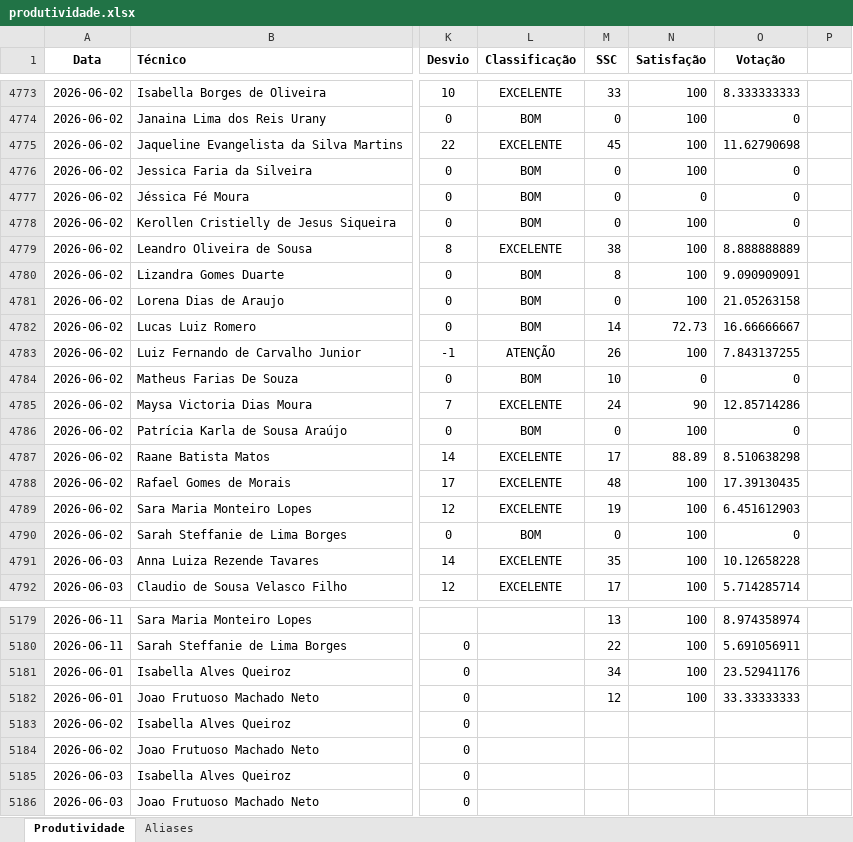
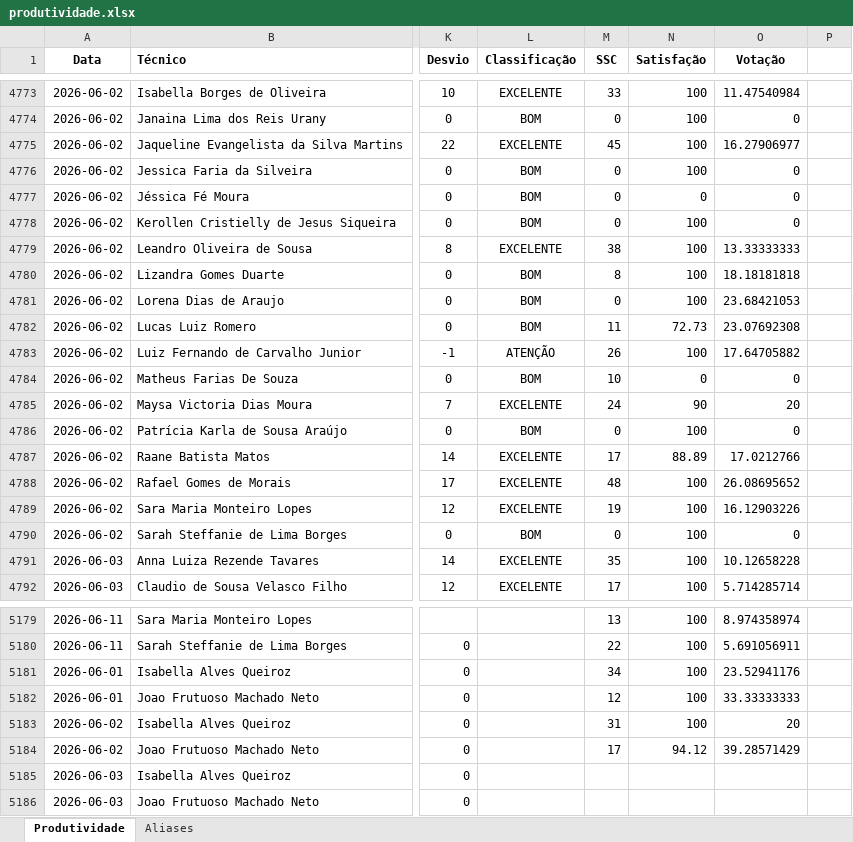
Before and after one commit to supervisaofolha-cmyk/painel-produtividade, an Excel workbook: produtividade.xlsx, sheet Produtividade, drawn as a sheet; only a part is shown, gaps mark what is left out; values as stored, in another font and other column widths than the file's, no borders; the diff covers the shown part only; the diff names each change by its address in the sheet, - before the commit and + after, or states it on an @@ line.

```diff
--- a/produtividade.xlsx (sheet Produtividade)
+++ b/produtividade.xlsx (sheet Produtividade)
-O4773 (Votação): 8.333333333
+O4773 (Votação): 11.47540984
-O4775 (Votação): 11.62790698
+O4775 (Votação): 16.27906977
-O4779 (Votação): 8.888888889
+O4779 (Votação): 13.33333333
-O4780 (Votação): 9.090909091
+O4780 (Votação): 18.18181818
-O4781 (Votação): 21.05263158
+O4781 (Votação): 23.68421053
-M4782 (SSC): 14
+M4782 (SSC): 11
-O4782 (Votação): 16.66666667
+O4782 (Votação): 23.07692308
-O4783 (Votação): 7.843137255
+O4783 (Votação): 17.64705882
-O4785 (Votação): 12.85714286
+O4785 (Votação): 20
-O4787 (Votação): 8.510638298
+O4787 (Votação): 17.0212766
-O4788 (Votação): 17.39130435
+O4788 (Votação): 26.08695652
-O4789 (Votação): 6.451612903
+O4789 (Votação): 16.12903226
-M5183 (SSC): (empty)
+M5183 (SSC): 31
-N5183 (Satisfação): (empty)
+N5183 (Satisfação): 100
-O5183 (Votação): (empty)
+O5183 (Votação): 20
-M5184 (SSC): (empty)
+M5184 (SSC): 17
-N5184 (Satisfação): (empty)
+N5184 (Satisfação): 94.12
-O5184 (Votação): (empty)
+O5184 (Votação): 39.28571429
```
Also changed, not shown: 25 edited cells elsewhere in this sheet, produtividade_backup.xlsx.
